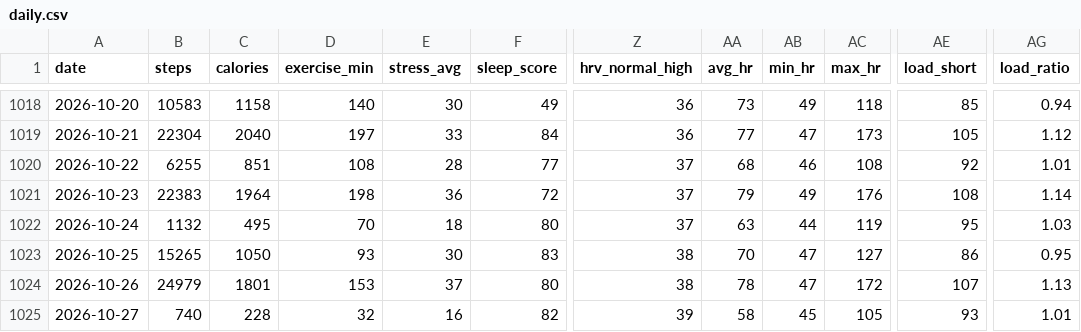
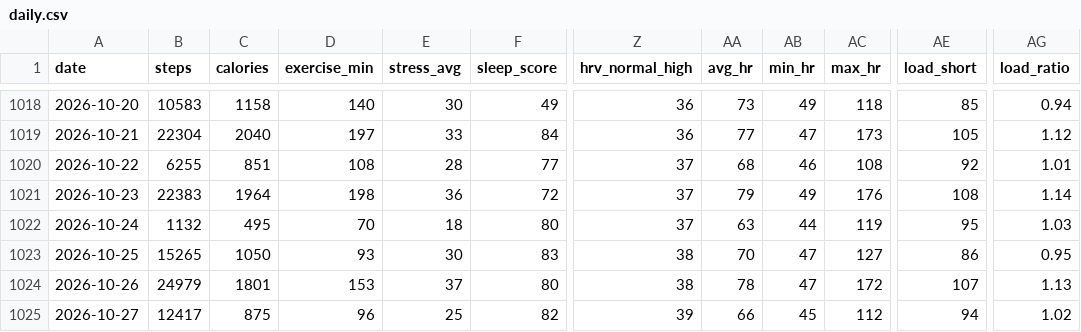
Before and after one commit to zhubao315/health, a CSV file: data/daily.csv, drawn as a sheet; only a part is shown, gaps mark what is left out; the diff names each change by its address in the sheet, - before the commit and + after, or states it on an @@ line.

```diff
--- a/data/daily.csv
+++ b/data/daily.csv
-B1025 (steps): 740
+B1025 (steps): 12417
-C1025 (calories): 228
+C1025 (calories): 875
-D1025 (exercise_min): 32
+D1025 (exercise_min): 96
-E1025 (stress_avg): 16
+E1025 (stress_avg): 25
-AA1025 (avg_hr): 58
+AA1025 (avg_hr): 66
-AC1025 (max_hr): 105
+AC1025 (max_hr): 112
-AE1025 (load_short): 93
+AE1025 (load_short): 94
-AG1025 (load_ratio): 1.01
+AG1025 (load_ratio): 1.02
```
Also changed, not shown: data/activities.csv, data/daily_health.csv, 12 other files.
